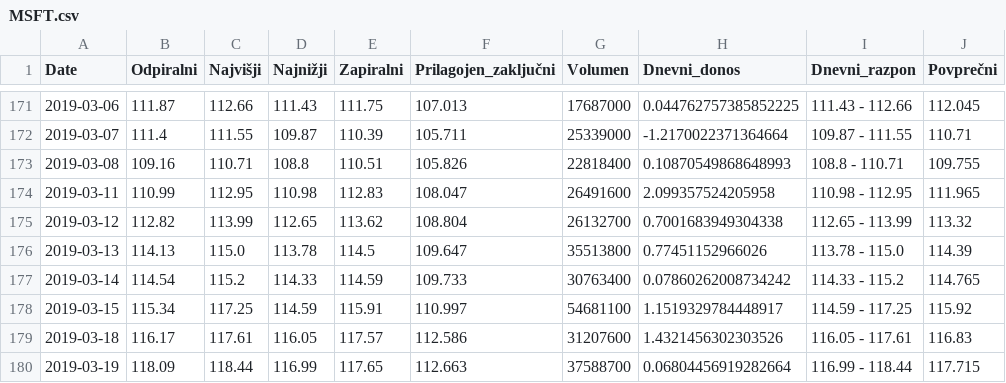
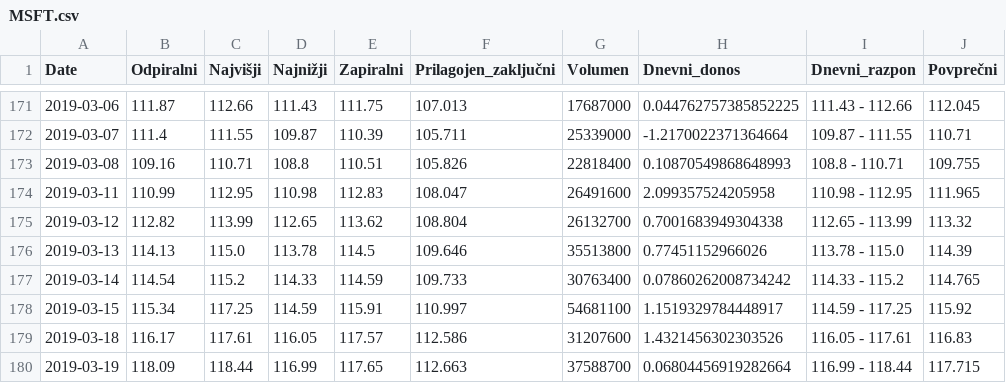
Before and after one commit to marci314/UVP-analiza-podatkov, a CSV file: data/MSFT.csv, drawn as a sheet; only a part is shown, gaps mark what is left out; the diff covers the shown part only; the diff names each change by its address in the sheet, - before the commit and + after, or states it on an @@ line.

```diff
--- a/data/MSFT.csv
+++ b/data/MSFT.csv
-F176 (Prilagojen_zaključni): 109.647
+F176 (Prilagojen_zaključni): 109.646
```
Also changed, not shown: 20 edited cells elsewhere in this file, data/AAPL.csv.
